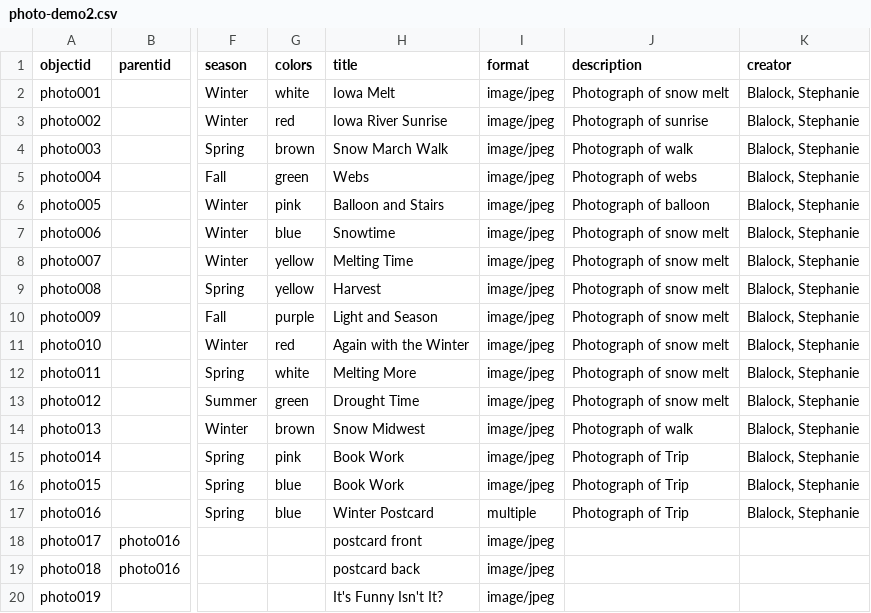
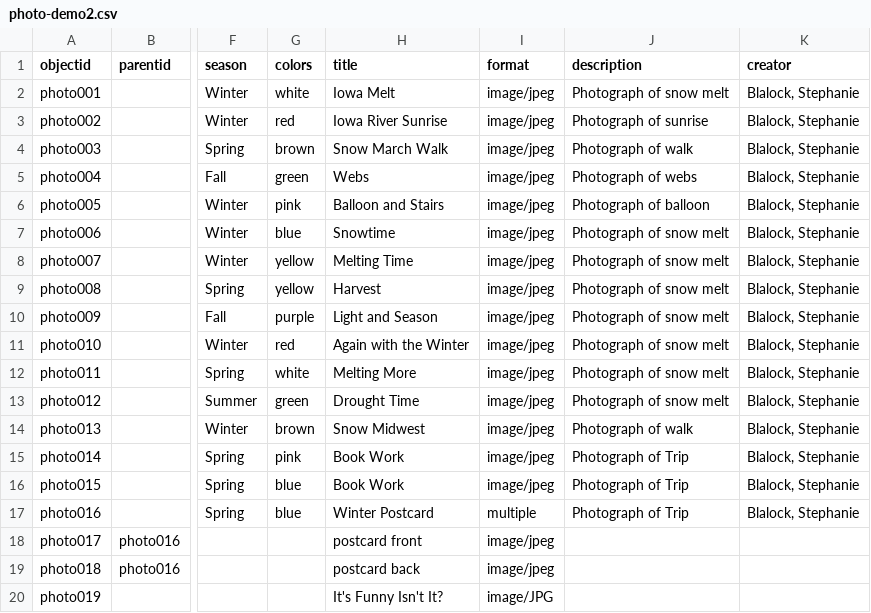
Before and after one commit to smblalock227/infoorg-demo2, a CSV file: _data/photo-demo2.csv, drawn as a sheet; only a part is shown, gaps mark what is left out; the diff names each change by its address in the sheet, - before the commit and + after, or states it on an @@ line.

Commit message:
Add files via upload

```diff
--- a/_data/photo-demo2.csv
+++ b/_data/photo-demo2.csv
-I20 (format): image/jpeg
+I20 (format): image/JPG
```
